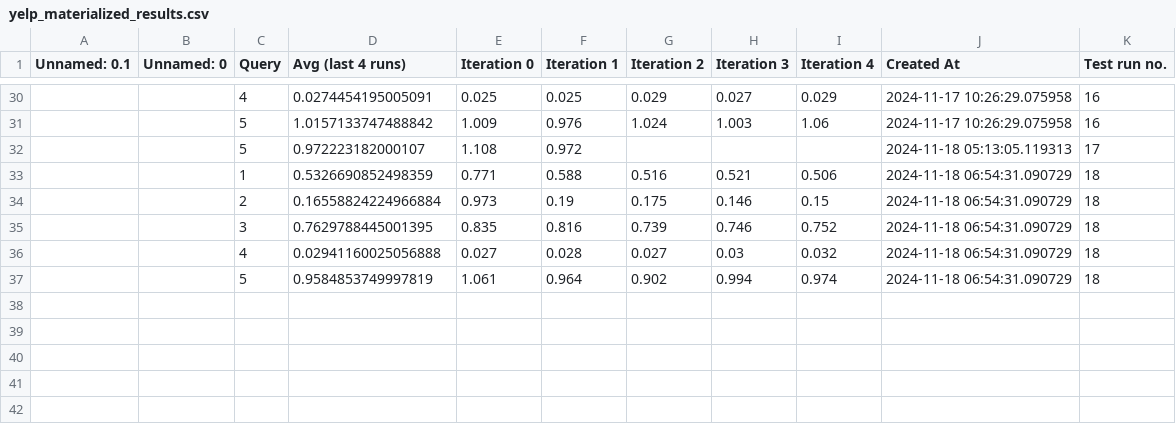
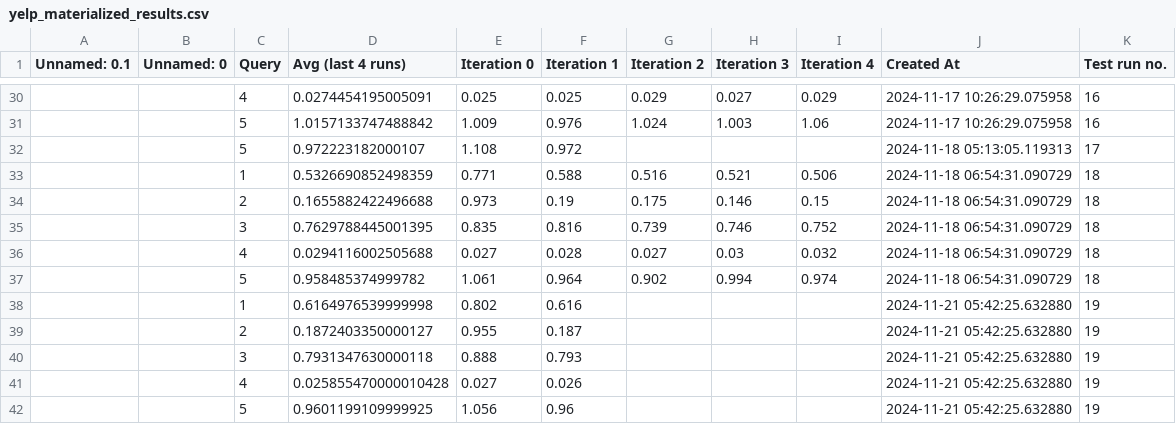
Before and after one commit to magnuis/testing-duckdb, a CSV file: yelp_materialized_results.csv, drawn as a sheet; only a part is shown, gaps mark what is left out.

```diff
--- a/yelp_materialized_results.csv
+++ b/yelp_materialized_results.csv
@@ -33,5 +33,10 @@ Unnamed: 0.1,Unnamed: 0,Query,Avg (last 4 runs),Iteration 0,Iteration 1,Iteratio
 ,,1,0.5326690852498359,0.771,0.588,0.516,0.521,0.506,2024-11-18 06:54:31.090729,18
-,,2,0.16558824224966884,0.973,0.19,0.175,0.146,0.15,2024-11-18 06:54:31.090729,18
+,,2,0.1655882422496688,0.973,0.19,0.175,0.146,0.15,2024-11-18 06:54:31.090729,18
 ,,3,0.7629788445001395,0.835,0.816,0.739,0.746,0.752,2024-11-18 06:54:31.090729,18
-,,4,0.02941160025056888,0.027,0.028,0.027,0.03,0.032,2024-11-18 06:54:31.090729,18
-,,5,0.9584853749997819,1.061,0.964,0.902,0.994,0.974,2024-11-18 06:54:31.090729,18
+,,4,0.0294116002505688,0.027,0.028,0.027,0.03,0.032,2024-11-18 06:54:31.090729,18
+,,5,0.958485374999782,1.061,0.964,0.902,0.994,0.974,2024-11-18 06:54:31.090729,18
+,,1,0.6164976539999998,0.802,0.616,,,,2024-11-21 05:42:25.632880,19
+,,2,0.1872403350000127,0.955,0.187,,,,2024-11-21 05:42:25.632880,19
+,,3,0.7931347630000118,0.888,0.793,,,,2024-11-21 05:42:25.632880,19
+,,4,0.025855470000010428,0.027,0.026,,,,2024-11-21 05:42:25.632880,19
+,,5,0.9601199109999925,1.056,0.96,,,,2024-11-21 05:42:25.632880,19
```
Also changed, not shown: last_yelp_materialized_results.csv, last_yelp_raw_results.csv, 1 other file.
